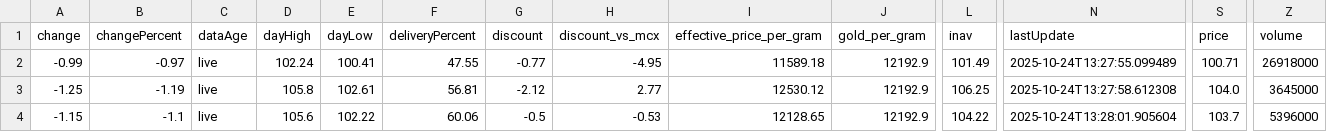
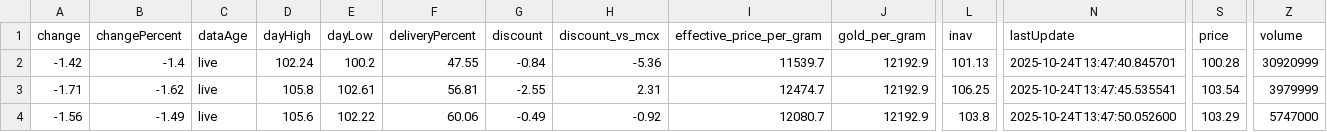
Before and after one commit to abhishekkumar9807/etf-tracker, a CSV file: data/etf_cache.csv, drawn as a sheet; only a part is shown, gaps mark what is left out; the diff covers the shown part only; the diff names each change by its address in the sheet, - before the commit and + after, or states it on an @@ line.

```diff
--- a/data/etf_cache.csv
+++ b/data/etf_cache.csv
-A2 (change): -0.99
+A2 (change): -1.42
-B2 (changePercent): -0.97
+B2 (changePercent): -1.4
-E2 (dayLow): 100.41
+E2 (dayLow): 100.2
-G2 (discount): -0.77
+G2 (discount): -0.84
-H2 (discount_vs_mcx): -4.95
+H2 (discount_vs_mcx): -5.36
-I2 (effective_price_per_gram): 11589.18
+I2 (effective_price_per_gram): 11539.7
-L2 (inav): 101.49
+L2 (inav): 101.13
-N2 (lastUpdate): 2025-10-24T13:27:55.099489
+N2 (lastUpdate): 2025-10-24T13:47:40.845701
-S2 (price): 100.71
+S2 (price): 100.28
-Z2 (volume): 26918000
+Z2 (volume): 30920999
-A3 (change): -1.25
+A3 (change): -1.71
-B3 (changePercent): -1.19
+B3 (changePercent): -1.62
-G3 (discount): -2.12
+G3 (discount): -2.55
-H3 (discount_vs_mcx): 2.77
+H3 (discount_vs_mcx): 2.31
-I3 (effective_price_per_gram): 12530.12
+I3 (effective_price_per_gram): 12474.7
-N3 (lastUpdate): 2025-10-24T13:27:58.612308
+N3 (lastUpdate): 2025-10-24T13:47:45.535541
-S3 (price): 104.0
+S3 (price): 103.54
-Z3 (volume): 3645000
+Z3 (volume): 3979999
-A4 (change): -1.15
+A4 (change): -1.56
-B4 (changePercent): -1.1
+B4 (changePercent): -1.49
-G4 (discount): -0.5
+G4 (discount): -0.49
-H4 (discount_vs_mcx): -0.53
+H4 (discount_vs_mcx): -0.92
-I4 (effective_price_per_gram): 12128.65
+I4 (effective_price_per_gram): 12080.7
-L4 (inav): 104.22
+L4 (inav): 103.8
-N4 (lastUpdate): 2025-10-24T13:28:01.905604
+N4 (lastUpdate): 2025-10-24T13:47:50.052600
-S4 (price): 103.7
+S4 (price): 103.29
-Z4 (volume): 5396000
+Z4 (volume): 5747000
```
Also changed, not shown: 1 removed row and 112 edited cells elsewhere in this file, 2 other files.
